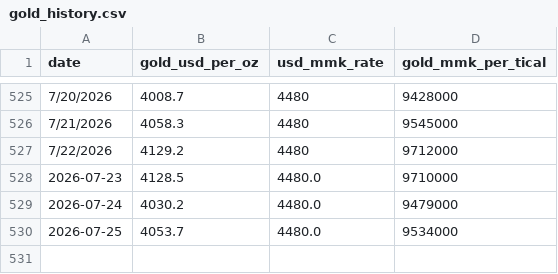
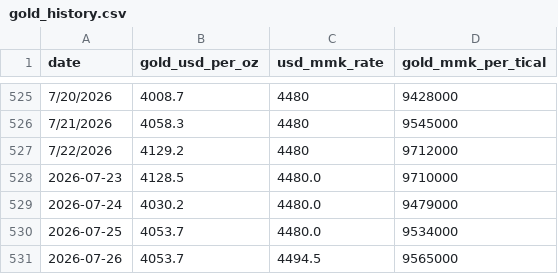
Before and after one commit to Whitey999/tracker, a CSV file: gold_history.csv, drawn as a sheet; only a part is shown, gaps mark what is left out.

Commit message:
Daily gold data + forecast update (2026-07-26)

```diff
--- a/gold_history.csv
+++ b/gold_history.csv
@@ -530 +530,2 @@ date,gold_usd_per_oz,usd_mmk_rate,gold_mmk_per_tical
 2026-07-25,4053.7,4480.0,9534000
+2026-07-26,4053.7,4494.5,9565000
```
